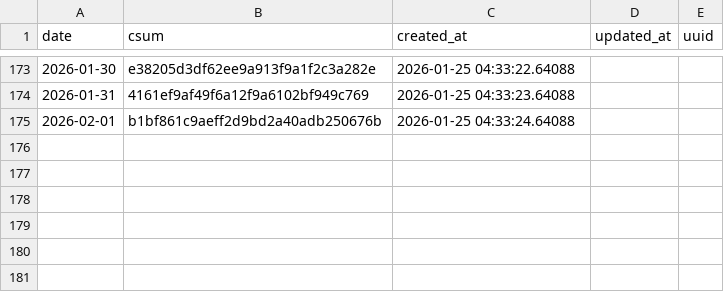
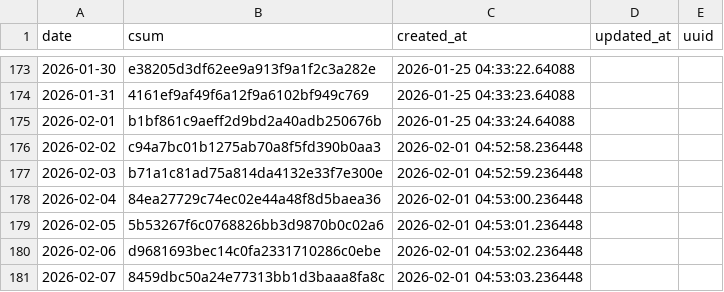
Before and after one commit to znull/werk-feed, a CSV file: db/atom_entries.csv, drawn as a sheet; only a part is shown, gaps mark what is left out.

```diff
--- a/db/atom_entries.csv
+++ b/db/atom_entries.csv
@@ -175 +175,7 @@ date,csum,created_at,updated_at,uuid
 2026-02-01,b1bf861c9aeff2d9bd2a40adb250676b,2026-01-25 04:33:24.64088,,
+2026-02-02,c94a7bc01b1275ab70a8f5fd390b0aa3,2026-02-01 04:52:58.236448,,
+2026-02-03,b71a1c81ad75a814da4132e33f7e300e,2026-02-01 04:52:59.236448,,
+2026-02-04,84ea27729c74ec02e44a48f8d5baea36,2026-02-01 04:53:00.236448,,
+2026-02-05,5b53267f6c0768826bb3d9870b0c02a6,2026-02-01 04:53:01.236448,,
+2026-02-06,d9681693bec14c0fa2331710286c0ebe,2026-02-01 04:53:02.236448,,
+2026-02-07,8459dbc50a24e77313bb1d3baaa8fa8c,2026-02-01 04:53:03.236448,,
```
Also changed, not shown: db/workouts.csv, 1 other file.
